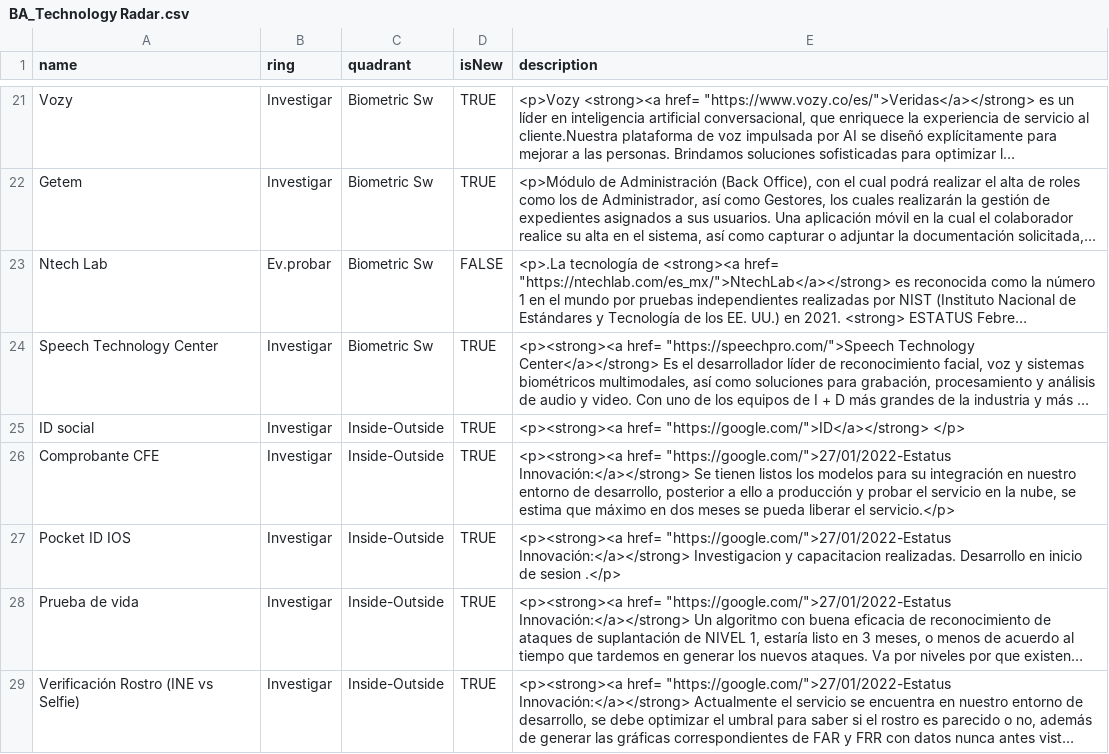
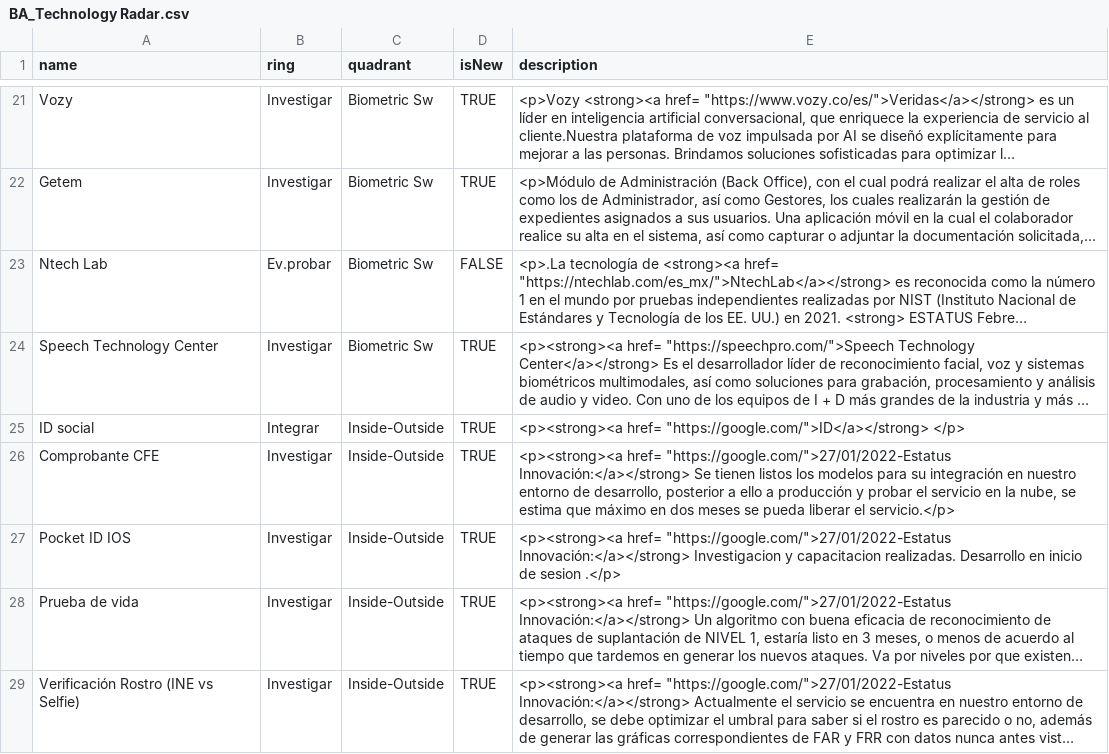
Before and after one commit to jpmejiag/radar_ba, a CSV file: BA_Technology Radar.csv, drawn as a sheet; only a part is shown, gaps mark what is left out; long unchanged cells end in …; the diff names each change by its address in the sheet, - before the commit and + after, or states it on an @@ line.

Commit message:
Update BA_Technology Radar.csv

```diff
--- a/BA_Technology Radar.csv
+++ b/BA_Technology Radar.csv
-B25 (ring): Investigar
+B25 (ring): Integrar
```
